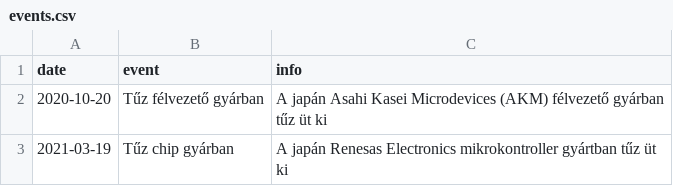
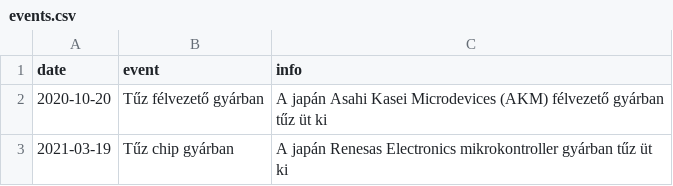
Before and after one commit to Flibielt/ComputerPartPrices, a CSV file: data/events.csv, drawn as a sheet.

Commit message:
Fixed typo

```diff
--- a/data/events.csv
+++ b/data/events.csv
@@ -2,2 +2,2 @@ date,event,info
 2020-10-20,Tűz félvezető gyárban,A japán Asahi Kasei Microdevices (AKM) félvezető gyárban tűz üt ki
-2021-03-19,Tűz chip gyárban,A japán Renesas Electronics mikrokontroller gyártban tűz üt ki
+2021-03-19,Tűz chip gyárban,A japán Renesas Electronics mikrokontroller gyárban tűz üt ki
```
